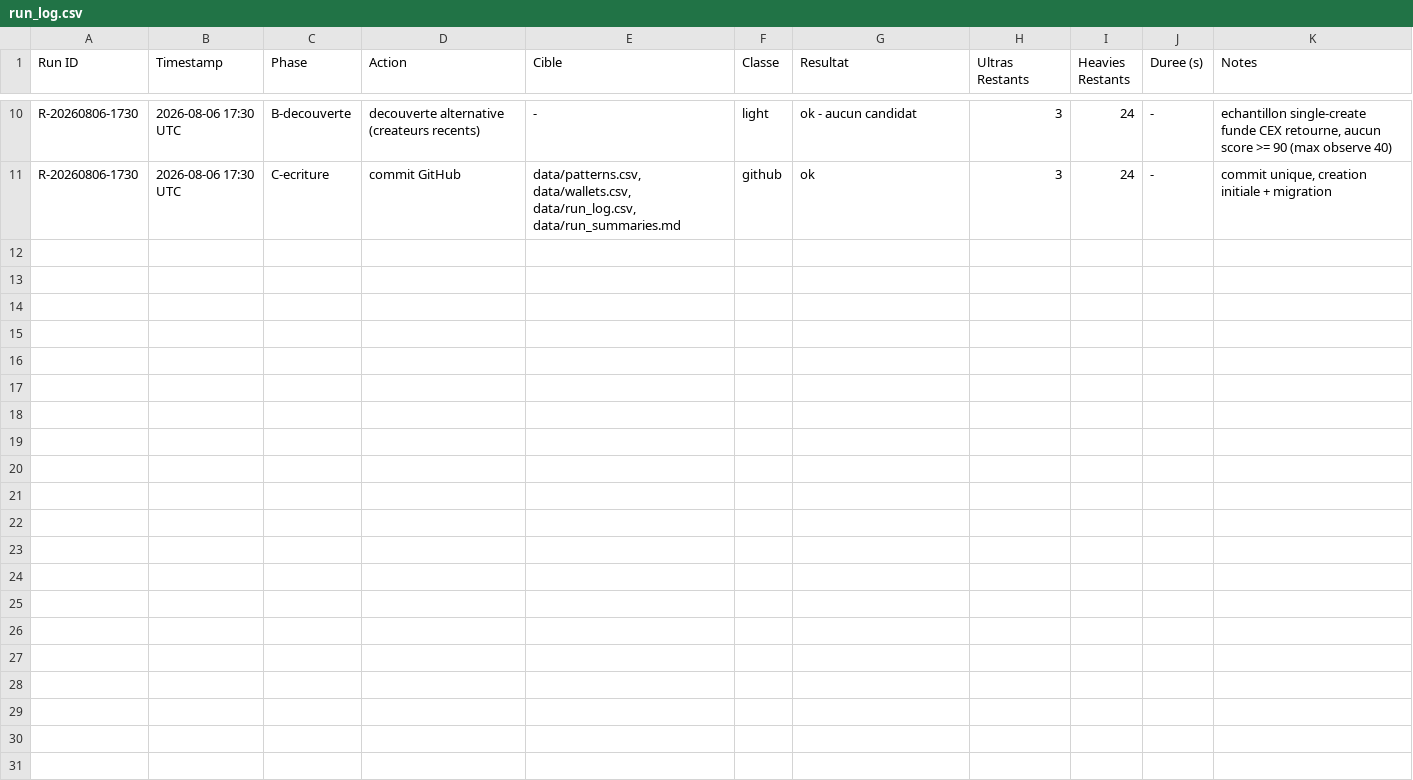
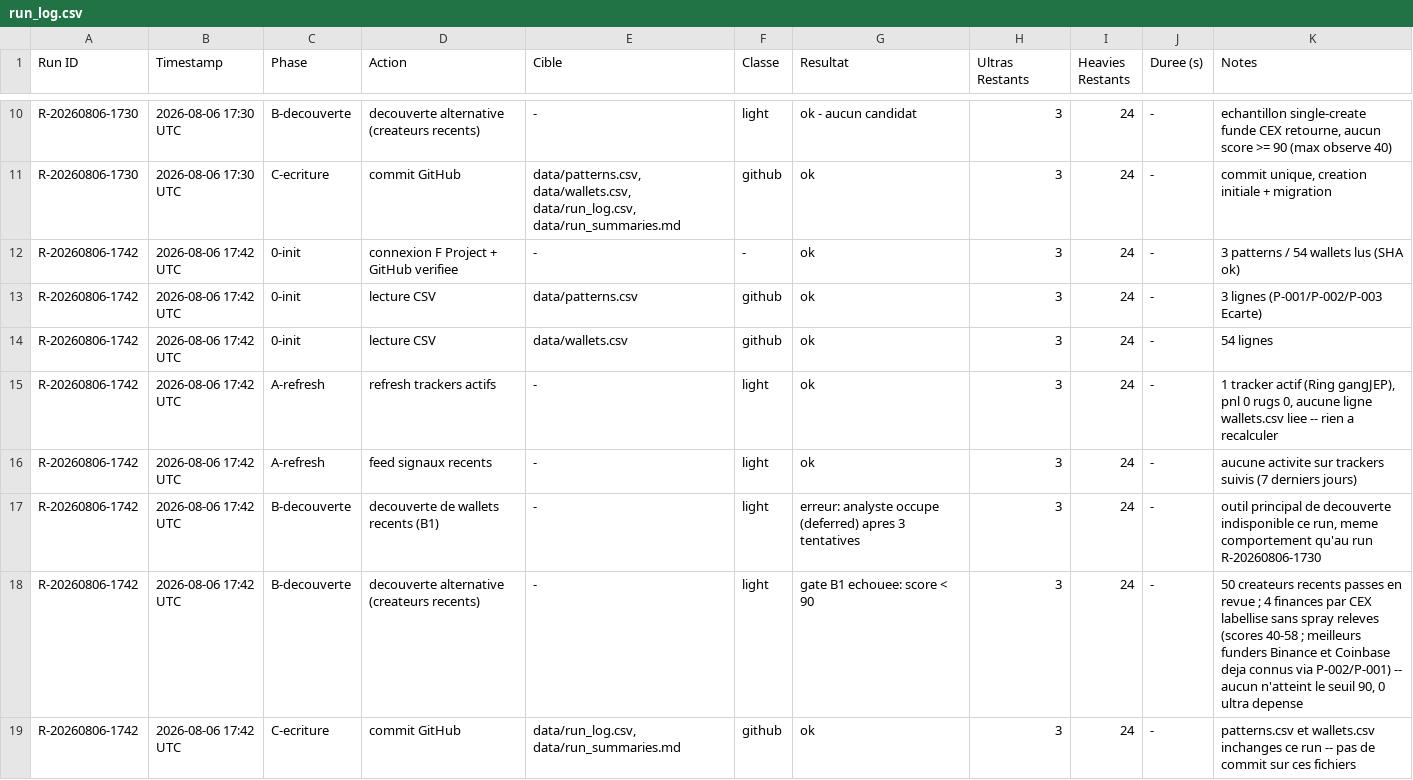
Before and after one commit to LEAYZ1222/RuggerAnalyzer, a CSV file: data/run_log.csv, drawn as a sheet; only a part is shown, gaps mark what is left out.

Commit message:
Rugger Scanner 2026-08-06 17:42: A=0 maj B=4 evalues (0/4)

```diff
--- a/data/run_log.csv
+++ b/data/run_log.csv
@@ -11 +11,9 @@ R-20260806-1730,2026-08-06 17:30 UTC,B-decouverte,decouverte alternative (create
 R-20260806-1730,2026-08-06 17:30 UTC,C-ecriture,commit GitHub,"data/patterns.csv, data/wallets.csv, data/run_log.csv, data/run_summaries.md",github,ok,3,24,-,"commit unique, creation initiale + migration"
+R-20260806-1742,2026-08-06 17:42 UTC,0-init,connexion F Project + GitHub verifiee,-,-,ok,3,24,-,"3 patterns / 54 wallets lus (SHA ok)"
+R-20260806-1742,2026-08-06 17:42 UTC,0-init,lecture CSV,data/patterns.csv,github,ok,3,24,-,3 lignes (P-001/P-002/P-003 Ecarte)
+R-20260806-1742,2026-08-06 17:42 UTC,0-init,lecture CSV,data/wallets.csv,github,ok,3,24,-,54 lignes
+R-20260806-1742,2026-08-06 17:42 UTC,A-refresh,refresh trackers actifs,-,light,ok,3,24,-,"1 tracker actif (Ring gangJEP), pnl 0 rugs 0, aucune ligne wallets.csv liee -- rien a recalculer"
+R-20260806-1742,2026-08-06 17:42 UTC,A-refresh,feed signaux recents,-,light,ok,3,24,-,aucune activite sur trackers suivis (7 derniers jours)
+R-20260806-1742,2026-08-06 17:42 UTC,B-decouverte,decouverte de wallets recents (B1),-,light,erreur: analyste occupe (deferred) apres 3 tentatives,3,24,-,"outil principal de decouverte indisponible ce run, meme comportement qu'au run R-20260806-1730"
+R-20260806-1742,2026-08-06 17:42 UTC,B-decouverte,decouverte alternative (createurs recents),-,light,gate B1 echouee: score < 90,3,24,-,"50 createurs recents passes en revue ; 4 finances par CEX labellise sans spray releves (scores 40-58 ; meilleurs funders Binance et Coinbase deja connus via P-002/P-001) -- aucun n'atteint le seuil 90, 0 ultra depense"
+R-20260806-1742,2026-08-06 17:42 UTC,C-ecriture,commit GitHub,"data/run_log.csv, data/run_summaries.md",github,ok,3,24,-,"patterns.csv et wallets.csv inchanges ce run -- pas de commit sur ces fichiers"
```
